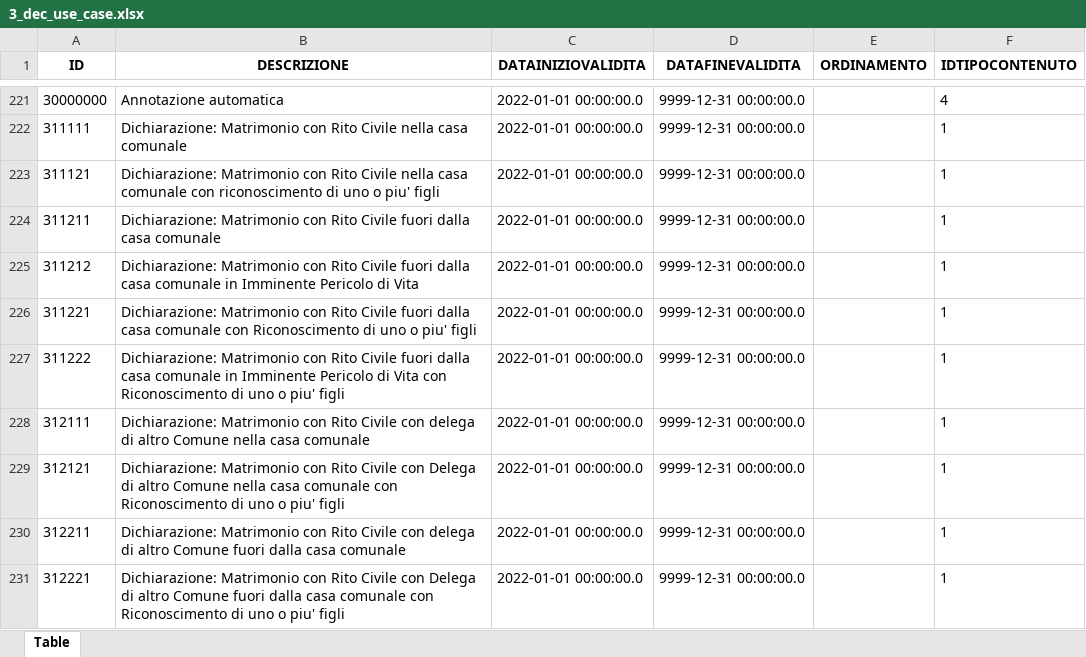
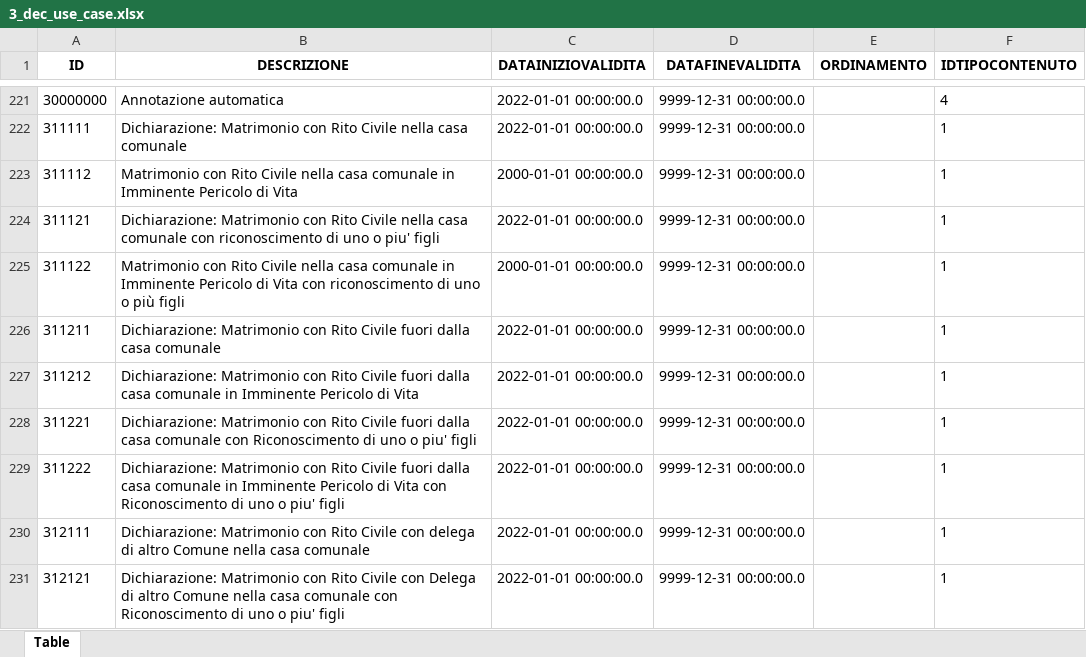
Before and after one commit to italia/ansc, an Excel workbook: docs/Decodifiche/3_dec_use_case.xlsx, sheet Table, drawn as a sheet; only a part is shown, gaps mark what is left out; the shorter side is filled out with more unchanged rows; values as stored, in another font and other column widths than the file's, no borders; the diff names each change by its address in the sheet, - before the commit and + after, or states it on an @@ line.

```diff
--- a/docs/Decodifiche/3_dec_use_case.xlsx (sheet Table)
+++ b/docs/Decodifiche/3_dec_use_case.xlsx (sheet Table)
+row 223: 311112 | Matrimonio con Rito Civile nella casa comunale in Imminente Pericolo di Vita | 2000-01-01 00:00:00.0 | 9999-12-31 00:00:00.0 |  | 1
+row 225: 311122 | Matrimonio con Rito Civile nella casa comunale in Imminente Pericolo di Vita con riconoscimento di uno o più figli | 2000-01-01 00:00:00.0 | 9999-12-31 00:00:00.0 |  | 1
```
Also changed, not shown: docs/Mapping_casi_uso/matrimoni/Matr_004.xlsx, docs/Mapping_casi_uso/matrimoni/Matr_005.xlsx, 41 other files.
